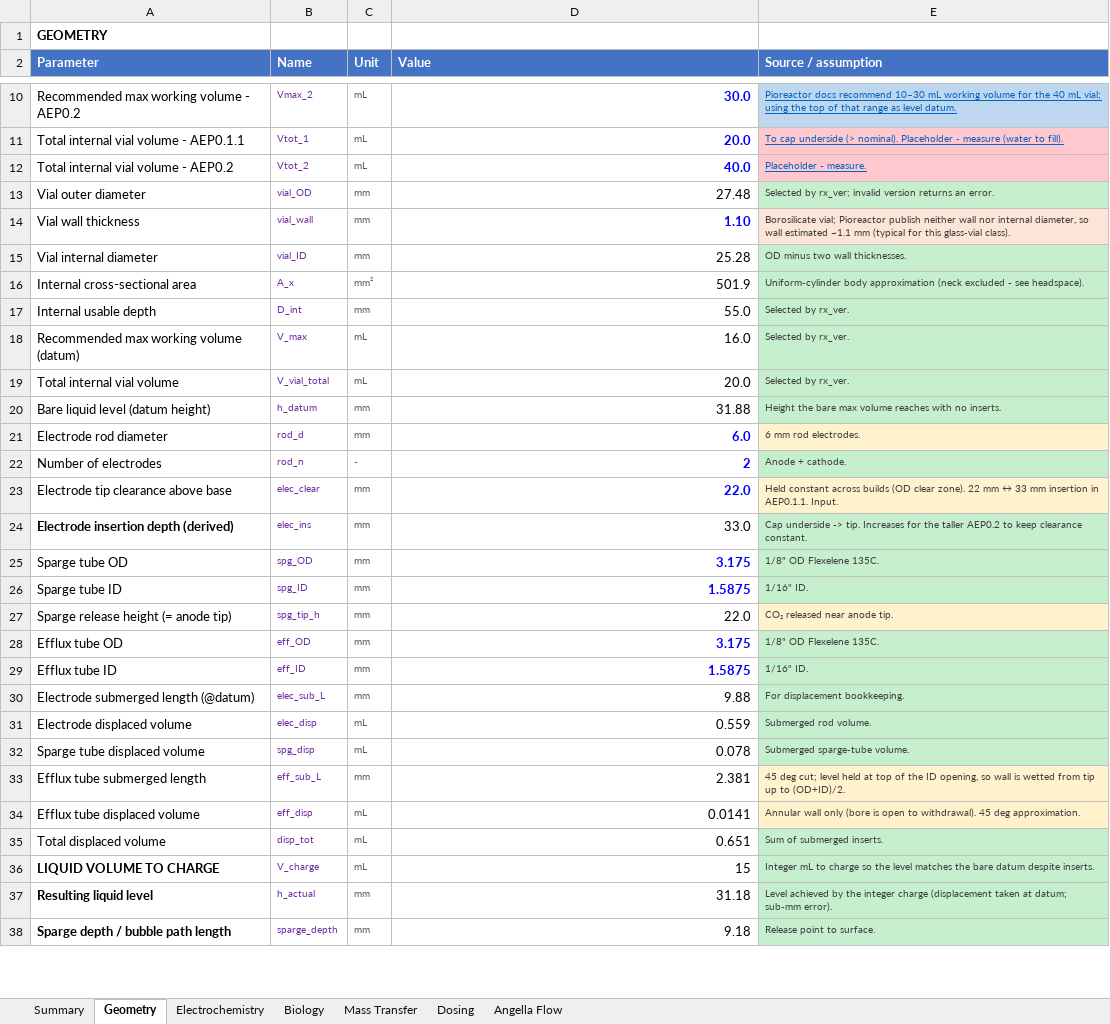
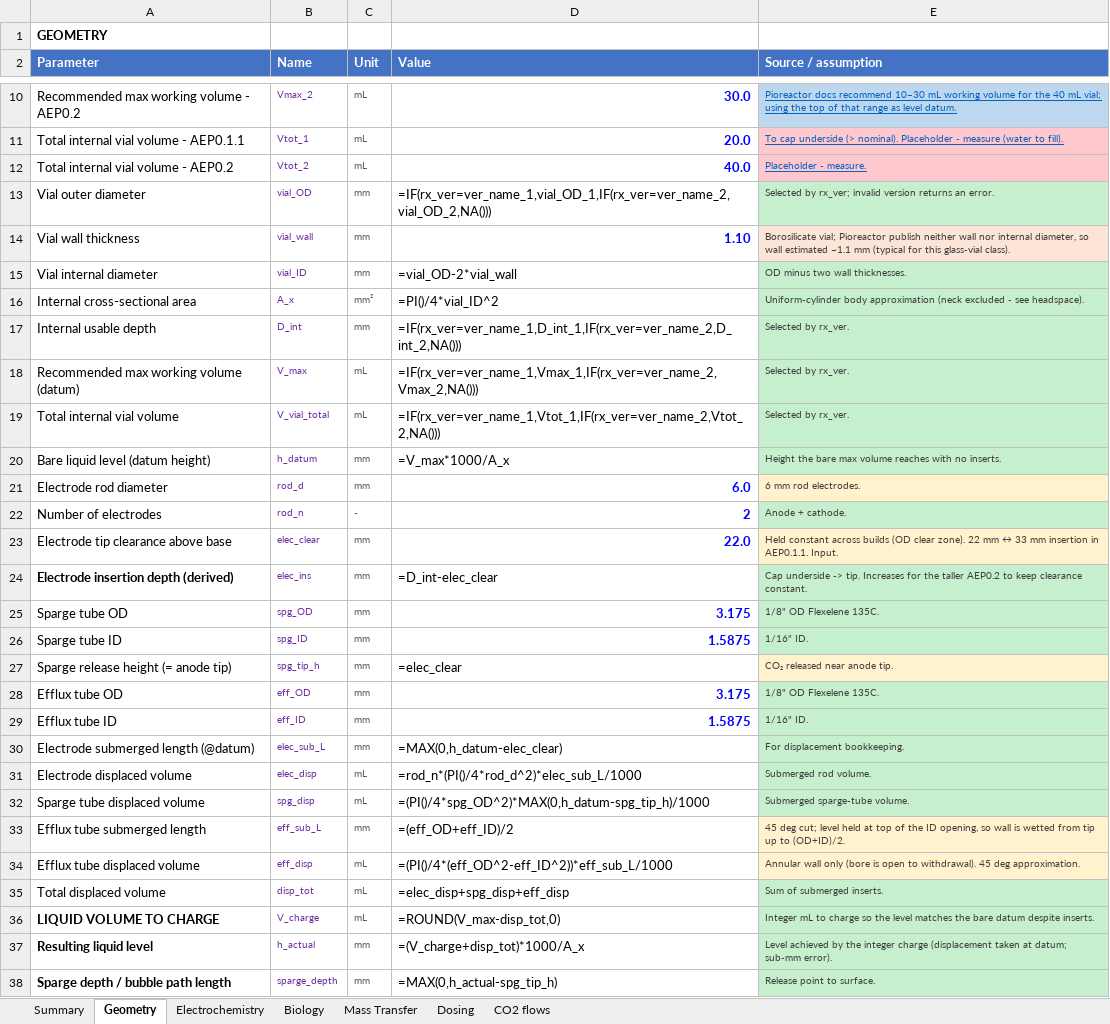
Before and after one commit to amy-bo/electroPioreactor, an Excel workbook: Media/electroPioreactorGasModel-modular.xlsx, sheet Geometry, drawn as a sheet; only a part is shown, gaps mark what is left out; values as stored, in another font and other column widths than the file's, no borders; formulas without a stored value are shown as written; the diff covers the shown part only; the diff names each change by its address in the sheet, - before the commit and + after, or states it on an @@ line.

```diff
--- a/Media/electroPioreactorGasModel-modular.xlsx (sheet Geometry)
+++ b/Media/electroPioreactorGasModel-modular.xlsx (sheet Geometry)
-sheet tab: Angella Flow
+sheet tab: CO2 flows
-D13 (Value): 27.48
+D13 (Value): =IF(rx_ver=ver_name_1,vial_OD_1,IF(rx_ver=ver_name_2,vial_OD_2,NA()))
-D15 (Value): 25.28
+D15 (Value): =vial_OD-2*vial_wall
-D16 (Value): 501.9
+D16 (Value): =PI()/4*vial_ID^2
-D17 (Value): 55.0
+D17 (Value): =IF(rx_ver=ver_name_1,D_int_1,IF(rx_ver=ver_name_2,D_int_2,NA()))
-D18 (Value): 16.0
+D18 (Value): =IF(rx_ver=ver_name_1,Vmax_1,IF(rx_ver=ver_name_2,Vmax_2,NA()))
-D19 (Value): 20.0
+D19 (Value): =IF(rx_ver=ver_name_1,Vtot_1,IF(rx_ver=ver_name_2,Vtot_2,NA()))
-D20 (Value): 31.88
+D20 (Value): =V_max*1000/A_x
-D24 (Value): 33.0
+D24 (Value): =D_int-elec_clear
-D27 (Value): 22.0
+D27 (Value): =elec_clear
-D30 (Value): 9.88
+D30 (Value): =MAX(0,h_datum-elec_clear)
-D31 (Value): 0.559
+D31 (Value): =rod_n*(PI()/4*rod_d^2)*elec_sub_L/1000
-D32 (Value): 0.078
+D32 (Value): =(PI()/4*spg_OD^2)*MAX(0,h_datum-spg_tip_h)/1000
-D33 (Value): 2.381
+D33 (Value): =(eff_OD+eff_ID)/2
-D34 (Value): 0.0141
+D34 (Value): =(PI()/4*(eff_OD^2-eff_ID^2))*eff_sub_L/1000
-D35 (Value): 0.651
+D35 (Value): =elec_disp+spg_disp+eff_disp
-D36 (Value): 15
+D36 (Value): =ROUND(V_max-disp_tot,0)
-D37 (Value): 31.18
+D37 (Value): =(V_charge+disp_tot)*1000/A_x
-D38 (Value): 9.18
+D38 (Value): =MAX(0,h_actual-spg_tip_h)
```
Also changed, not shown: 6 edited cells elsewhere in this sheet, sheet Mass Transfer, sheet CO2 flows, sheet Dosing, sheet Biology, sheet Summary, sheet Electrochemistry.
